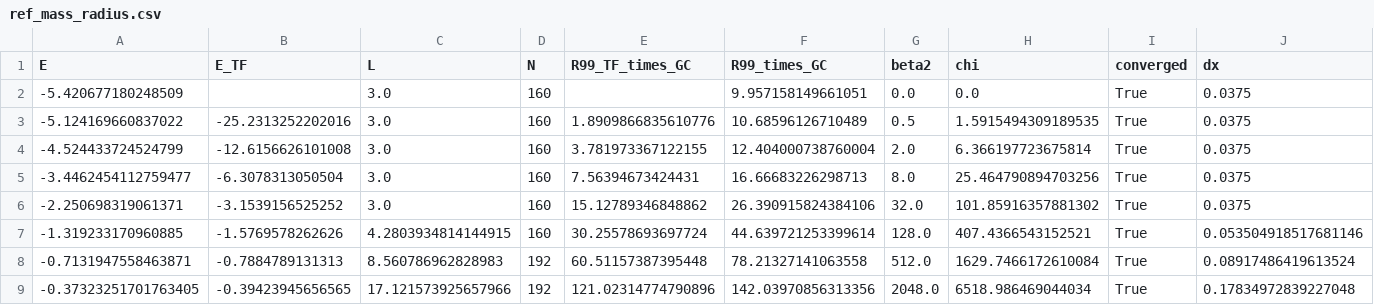
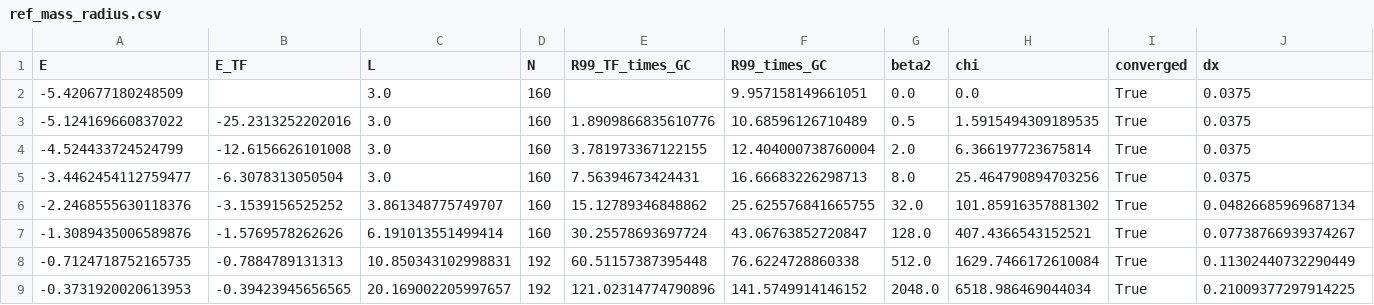
Before and after one commit to Duyle0503/becGPP, a CSV file: benchmarks/results_v1.1/step3/ref_mass_radius.csv, drawn as a sheet; only a part is shown; removed rows and columns are numbered as before the commit, all else as after; rows hold the shown columns only; the diff names each change by its address in the sheet, - before the commit and + after, or states it on an @@ line.

```diff
--- a/benchmarks/results_v1.1/step3/ref_mass_radius.csv
+++ b/benchmarks/results_v1.1/step3/ref_mass_radius.csv
-row 6: -2.250698319061371 | -3.1539156525252 | 3.0 | 160 | 15.12789346848862 | 26.390915824384106 | 32.0 | 101.85916357881302 | True | 0.0375
-row 7: -1.319233170960885 | -1.5769578262626 | 4.2803934814144915 | 160 | 30.25578693697724 | 44.639721253399614 | 128.0 | 407.4366543152521 | True | 0.053504918517681146
-row 8: -0.7131947558463871 | -0.7884789131313 | 8.560786962828983 | 192 | 60.51157387395448 | 78.21327141063558 | 512.0 | 1629.7466172610084 | True | 0.08917486419613524
-row 9: -0.37323251701763405 | -0.39423945656565 | 17.121573925657966 | 192 | 121.02314774790896 | 142.03970856313356 | 2048.0 | 6518.986469044034 | True | 0.17834972839227048
+row 6: -2.2468555630118376 | -3.1539156525252 | 3.861348775749707 | 160 | 15.12789346848862 | 25.625576841665755 | 32.0 | 101.85916357881302 | True | 0.04826685969687134
+row 7: -1.3089435006589876 | -1.5769578262626 | 6.191013551499414 | 160 | 30.25578693697724 | 43.06763852720847 | 128.0 | 407.4366543152521 | True | 0.07738766939374267
+row 8: -0.7124718752165735 | -0.7884789131313 | 10.850343102998831 | 192 | 60.51157387395448 | 76.6224728860338 | 512.0 | 1629.7466172610084 | True | 0.11302440732290449
+row 9: -0.3731920020613953 | -0.39423945656565 | 20.169002205997657 | 192 | 121.02314774790896 | 141.5749914146152 | 2048.0 | 6518.986469044034 | True | 0.21009377297914225
```
Also changed, not shown: benchmarks/results_v1.1/step3/ref_schrodinger_newton.csv, 17 other files.
